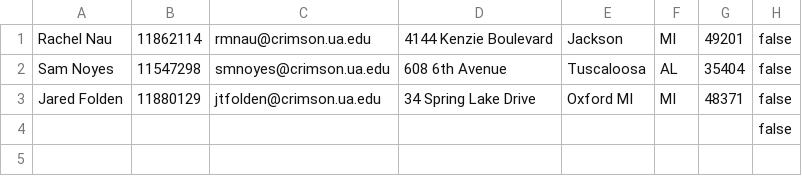
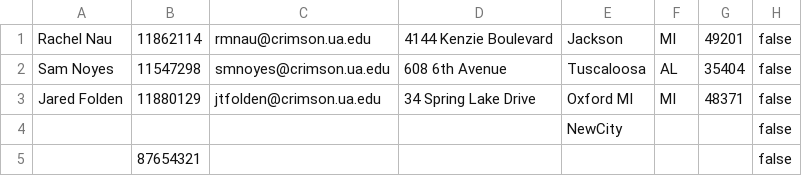
Before and after one commit to girithc/Chocolate-Service-Provider-TeamProject-Java, a CSV file: src/MemberDatabase.csv, drawn as a sheet.

```diff
--- a/src/MemberDatabase.csv
+++ b/src/MemberDatabase.csv
@@ -3,2 +3,3 @@ Sam Noyes,11547298,smnoyes@crimson.ua.edu,608 6th Avenue,Tuscaloosa,AL,35404,fal
 Jared Folden,11880129,jtfolden@crimson.ua.edu,34 Spring Lake Drive,Oxford MI,MI,48371,false
-,,,,,,,false
+,,,,NewCity,,,false
+,87654321,,,,,,false
```
Also changed, not shown: src/WeeksServicesDatabase.csv, 1 other file.
